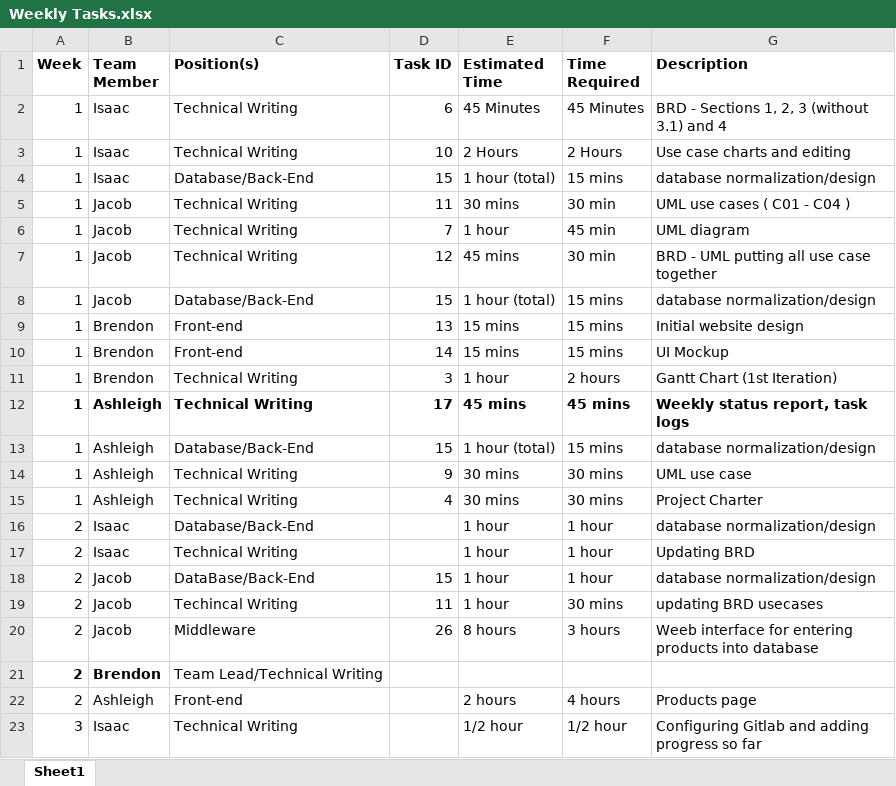
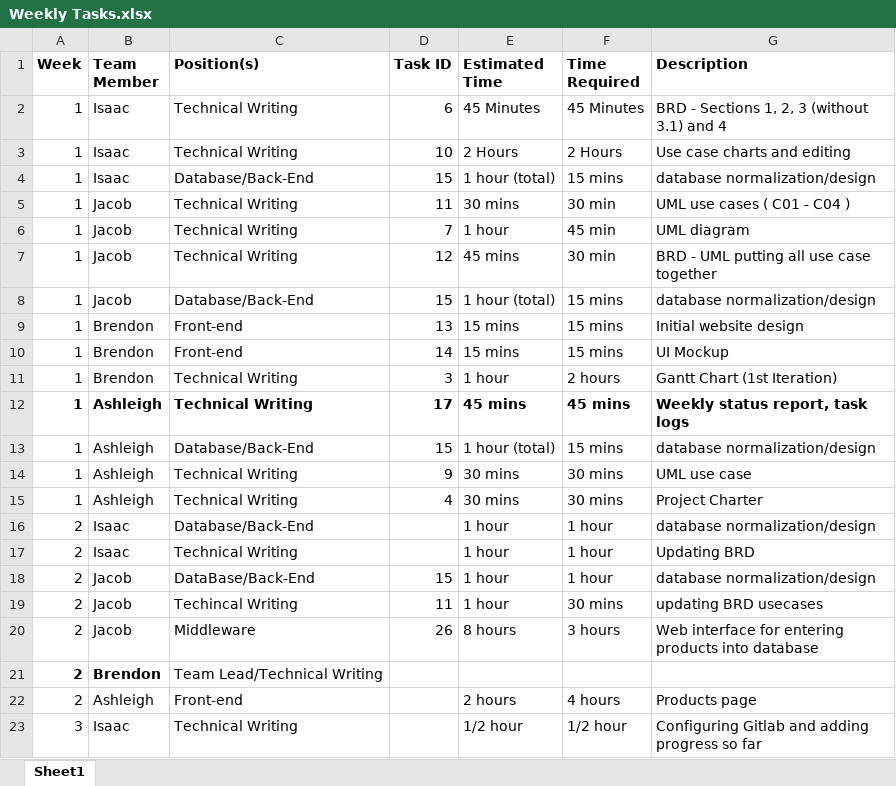
Before and after one commit to brwaters/ICS199-MLIK, an Excel workbook: Documents/Weekly Reports/Weekly Tasks.xlsx, sheet Sheet1, drawn as a sheet; values as stored, in another font and other column widths than the file's, no borders; charts and pictures not drawn; the diff names each change by its address in the sheet, - before the commit and + after, or states it on an @@ line.

```diff
--- a/Documents/Weekly Reports/Weekly Tasks.xlsx (sheet Sheet1)
+++ b/Documents/Weekly Reports/Weekly Tasks.xlsx (sheet Sheet1)
-G20 (Description): Weeb interface for…
+G20 (Description): Web interface for…
```
Also changed, not shown: charts or pictures, 8 other files.
